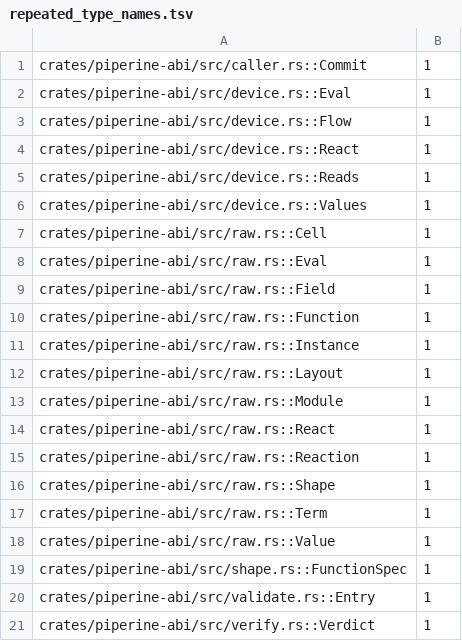
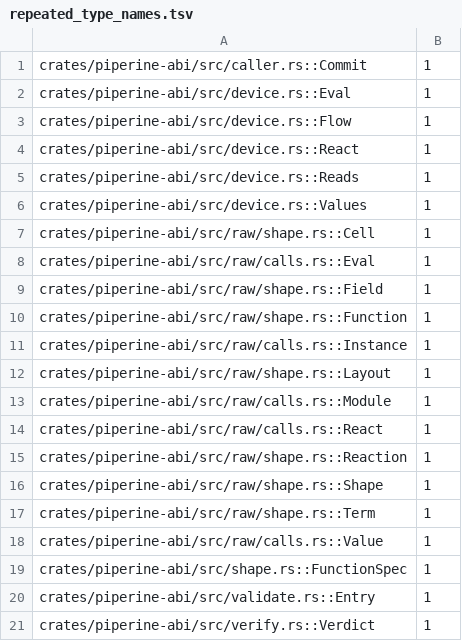
Before and after one commit to vkeslarek/piperine, a TSV file: crates/piperine-repository-guards/allowances/piperine-abi/repeated_type_names.tsv, drawn as a sheet.

```diff
--- a/crates/piperine-repository-guards/allowances/piperine-abi/repeated_type_names.tsv
+++ b/crates/piperine-repository-guards/allowances/piperine-abi/repeated_type_names.tsv
@@ -6,14 +6,14 @@ crates/piperine-abi/src/device.rs::Reads	1
 crates/piperine-abi/src/device.rs::Values	1
-crates/piperine-abi/src/raw.rs::Cell	1
-crates/piperine-abi/src/raw.rs::Eval	1
-crates/piperine-abi/src/raw.rs::Field	1
-crates/piperine-abi/src/raw.rs::Function	1
-crates/piperine-abi/src/raw.rs::Instance	1
-crates/piperine-abi/src/raw.rs::Layout	1
-crates/piperine-abi/src/raw.rs::Module	1
-crates/piperine-abi/src/raw.rs::React	1
-crates/piperine-abi/src/raw.rs::Reaction	1
-crates/piperine-abi/src/raw.rs::Shape	1
-crates/piperine-abi/src/raw.rs::Term	1
-crates/piperine-abi/src/raw.rs::Value	1
+crates/piperine-abi/src/raw/shape.rs::Cell	1
+crates/piperine-abi/src/raw/calls.rs::Eval	1
+crates/piperine-abi/src/raw/shape.rs::Field	1
+crates/piperine-abi/src/raw/shape.rs::Function	1
+crates/piperine-abi/src/raw/calls.rs::Instance	1
+crates/piperine-abi/src/raw/shape.rs::Layout	1
+crates/piperine-abi/src/raw/calls.rs::Module	1
+crates/piperine-abi/src/raw/calls.rs::React	1
+crates/piperine-abi/src/raw/shape.rs::Reaction	1
+crates/piperine-abi/src/raw/shape.rs::Shape	1
+crates/piperine-abi/src/raw/shape.rs::Term	1
+crates/piperine-abi/src/raw/calls.rs::Value	1
 crates/piperine-abi/src/shape.rs::FunctionSpec	1
```
Also changed, not shown: crates/piperine-repository-guards/allowances/piperine-abi/undeclared_words.tsv, crates/piperine-repository-guards/allowances/piperine-abi/undocumented_items.tsv, 11 other files.
